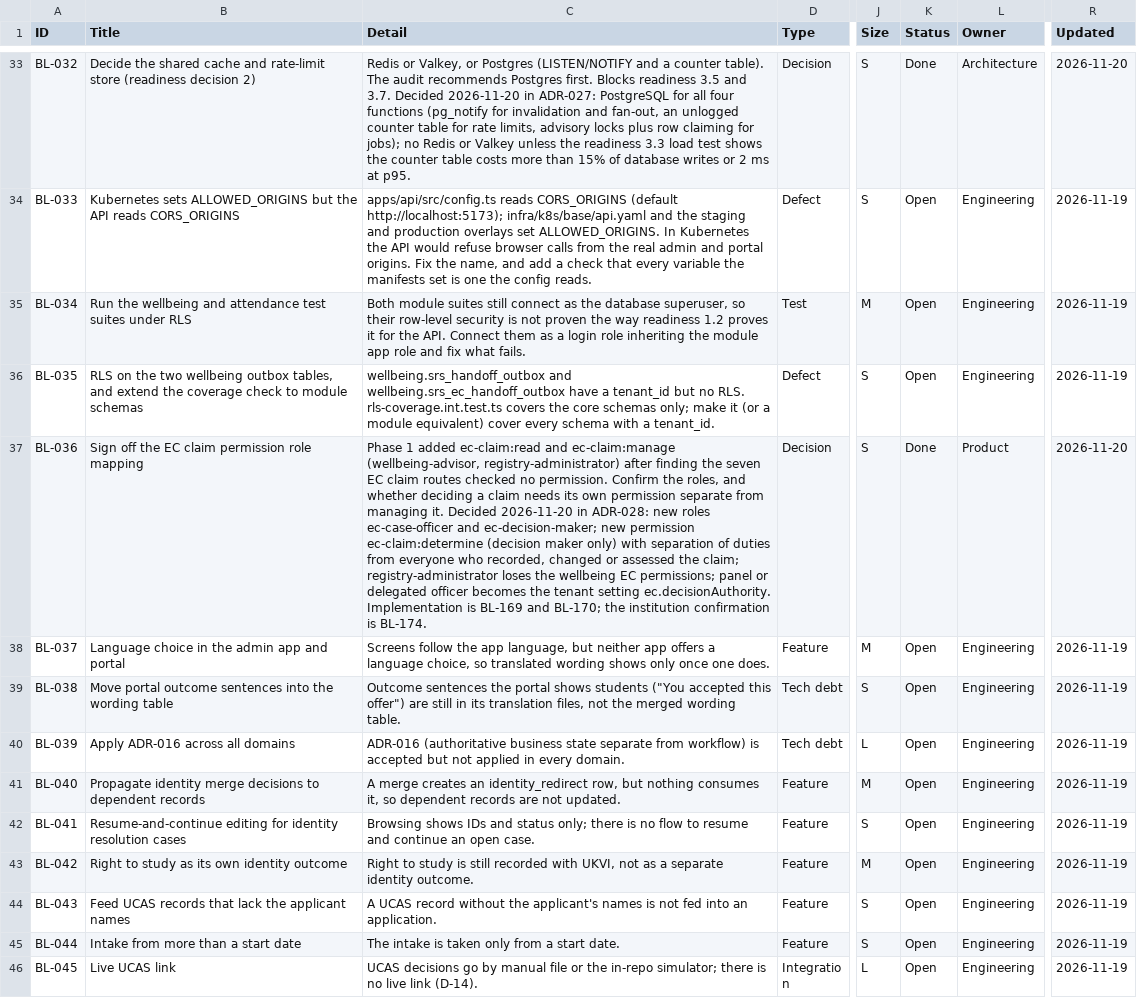
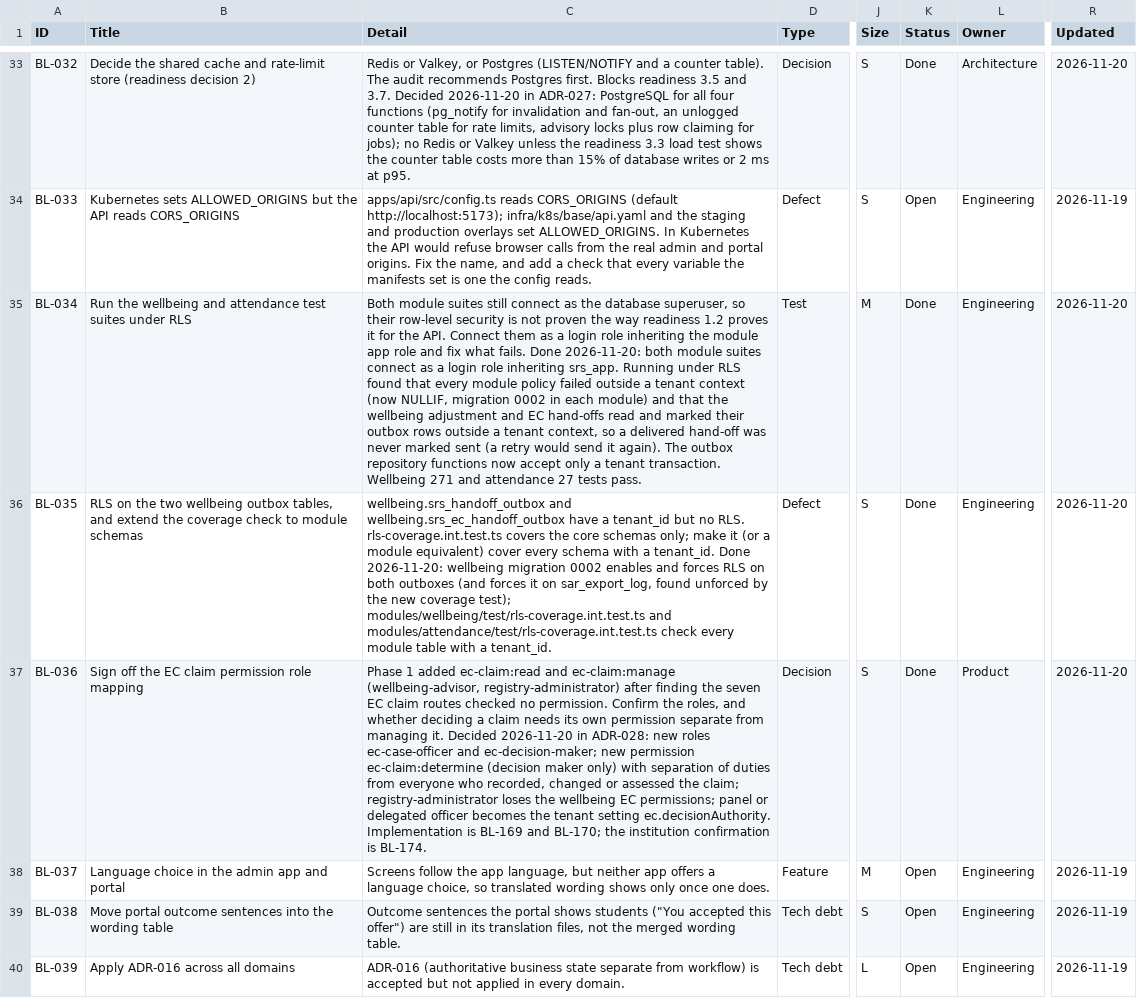
Before and after one commit to RevelationCore/Revelation-SRS, a CSV file: docs/product/backlog.csv, drawn as a sheet; only a part is shown, gaps mark what is left out; the shorter side is filled out with more unchanged rows; the diff names each change by its address in the sheet, - before the commit and + after, or states it on an @@ line.

```diff
--- a/docs/product/backlog.csv
+++ b/docs/product/backlog.csv
-C35 (Detail): …what fails.
+C35 (Detail): …what fails. Done 2026-11-20: both module suites connect as a login role inheriting srs_app. Running under RLS found that every module policy failed outside a tenant context (now NULLIF, migration 0002 in each module) and that the wellbeing adjustment and EC hand-offs read and marked their outbox rows outside a tenant context, so a delivered hand-off was never marked sent (a retry would send it again). The outbox repository functions now accept only a tenant transaction. Wellbeing 271 and attendance 27 tests pass.
-K35:K36 (Status): Open
+K35:K36 (Status): Done
-R35:R36 (Updated): 2026-11-19
+R35:R36 (Updated): 2026-11-20
-C36 (Detail): …a tenant_id.
+C36 (Detail): …a tenant_id. Done 2026-11-20: wellbeing migration 0002 enables and forces RLS on both outboxes (and forces it on sar_export_log, found unforced by the new coverage test); modules/wellbeing/test/rls-coverage.int.test.ts and modules/attendance/test/rls-coverage.int.test.ts check every module table with a tenant_id.
```
Also changed, not shown: 12 other files.
